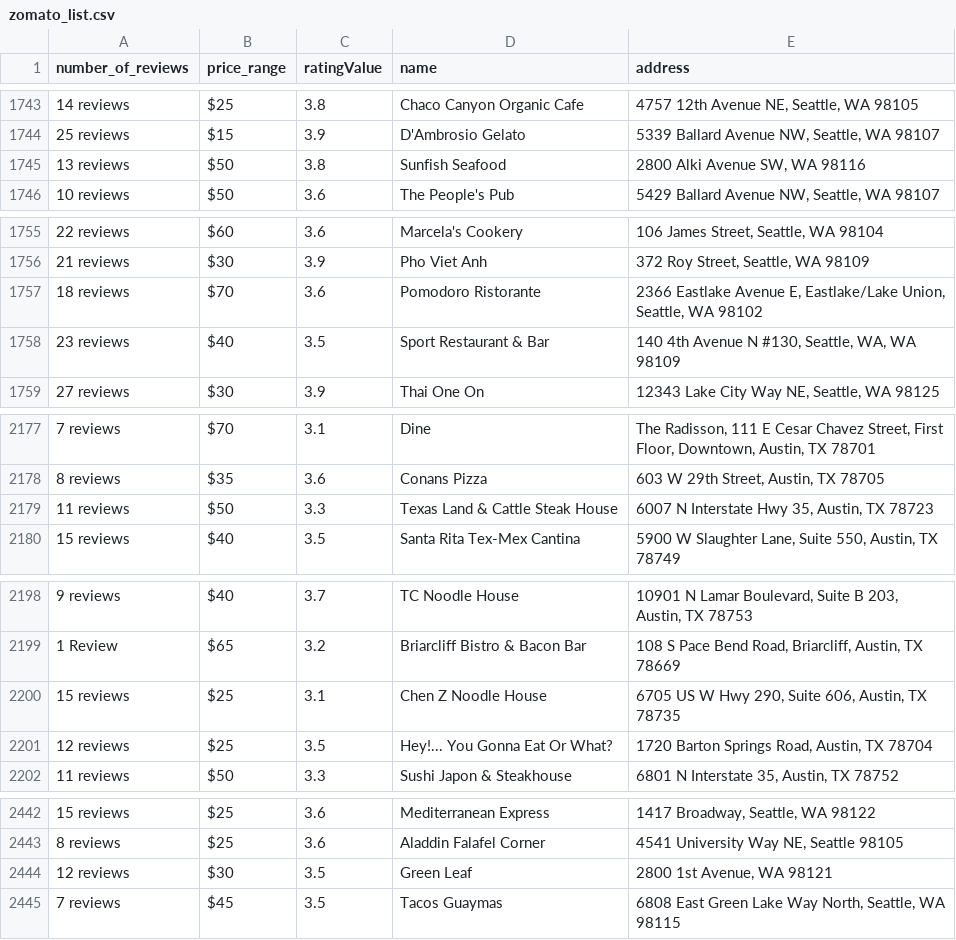
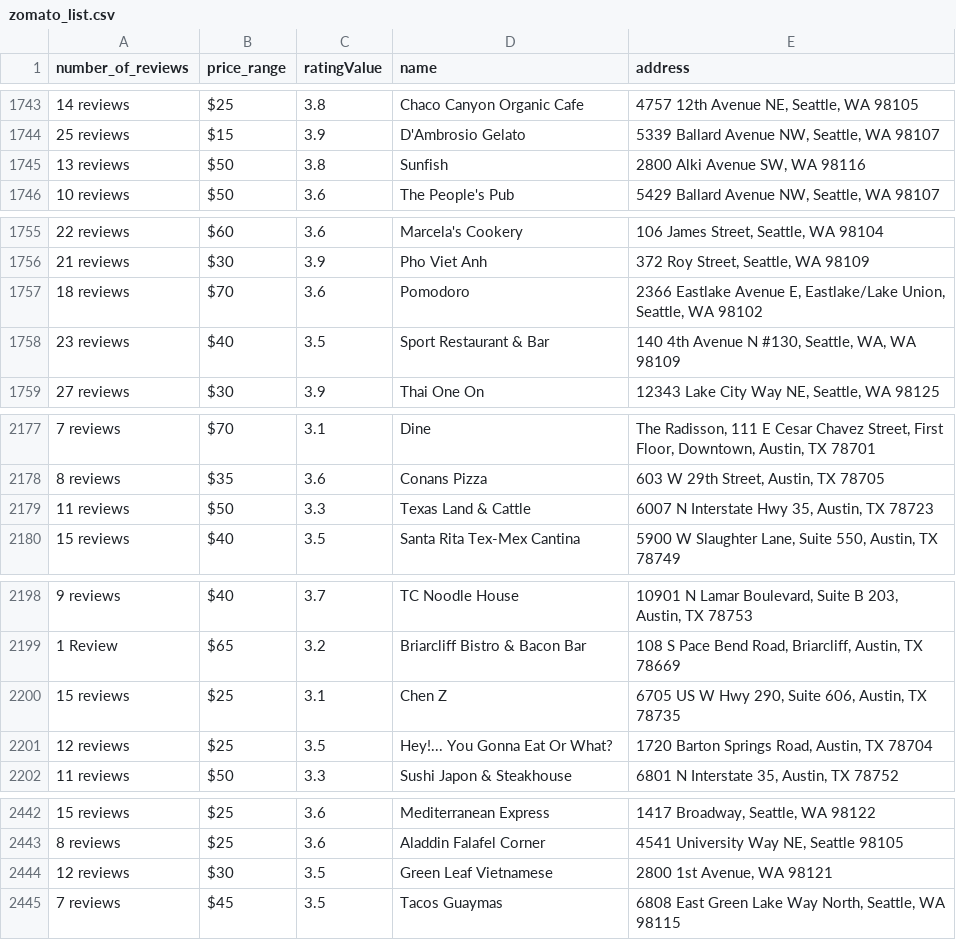
Before and after one commit to sanjaysan/DataScience-Foodie, a CSV file: Data/csv/zomato_list.csv, drawn as a sheet; only a part is shown, gaps mark what is left out; the diff covers the shown part only.

```diff
--- a/Data/csv/zomato_list.csv
+++ b/Data/csv/zomato_list.csv
@@ -1744,3 +1744,3 @@ number_of_reviews,price_range,ratingValue,name,address
 25 reviews,$15,3.9,D'Ambrosio Gelato,"5339 Ballard Avenue NW, Seattle, WA 98107"
-13 reviews,$50,3.8,Sunfish Seafood,"2800 Alki Avenue SW, WA 98116"
+13 reviews,$50,3.8,Sunfish,"2800 Alki Avenue SW, WA 98116"
 10 reviews,$50,3.6,The People's Pub,"5429 Ballard Avenue NW, Seattle, WA 98107"
@@ -1756,3 +1756,3 @@ number_of_reviews,price_range,ratingValue,name,address
 21 reviews,$30,3.9,Pho Viet Anh,"372 Roy Street, Seattle, WA 98109"
-18 reviews,$70,3.6,Pomodoro Ristorante,"2366 Eastlake Avenue E, Eastlake/Lake Union, Seattle, WA 98102"
+18 reviews,$70,3.6,Pomodoro,"2366 Eastlake Avenue E, Eastlake/Lake Union, Seattle, WA 98102"
 23 reviews,$40,3.5,Sport Restaurant & Bar,"140 4th Avenue N #130, Seattle, WA, WA 98109"
@@ -2178,3 +2178,3 @@ number_of_reviews,price_range,ratingValue,name,address
 8 reviews,$35,3.6,Conans Pizza,"603 W 29th Street, Austin, TX 78705"
-11 reviews,$50,3.3,Texas Land & Cattle Steak House,"6007 N Interstate Hwy 35, Austin, TX 78723"
+11 reviews,$50,3.3,Texas Land & Cattle,"6007 N Interstate Hwy 35, Austin, TX 78723"
 15 reviews,$40,3.5,Santa Rita Tex-Mex Cantina,"5900 W Slaughter Lane, Suite 550, Austin, TX 78749"
@@ -2199,3 +2199,3 @@ number_of_reviews,price_range,ratingValue,name,address
 1 Review,$65,3.2,Briarcliff Bistro & Bacon Bar,"108 S Pace Bend Road, Briarcliff, Austin, TX 78669"
-15 reviews,$25,3.1,Chen Z Noodle House,"6705 US W Hwy 290, Suite 606, Austin, TX 78735"
+15 reviews,$25,3.1,Chen Z,"6705 US W Hwy 290, Suite 606, Austin, TX 78735"
 12 reviews,$25,3.5,Hey!... You Gonna Eat Or What?,"1720 Barton Springs Road, Austin, TX 78704"
@@ -2443,3 +2443,3 @@ number_of_reviews,price_range,ratingValue,name,address
 8 reviews,$25,3.6,Aladdin Falafel Corner,"4541 University Way NE, Seattle 98105"
-12 reviews,$30,3.5,Green Leaf,"2800 1st Avenue, WA 98121"
+12 reviews,$30,3.5,Green Leaf Vietnamese,"2800 1st Avenue, WA 98121"
 7 reviews,$45,3.5,Tacos Guaymas,"6808 East Green Lake Way North, Seattle, WA 98115"
```
Also changed, not shown: 5 edited cells elsewhere in this file, Data/csv/yelp_list.csv, 2 other files.
